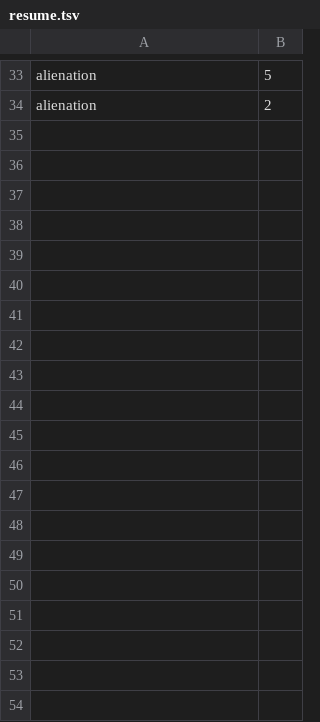
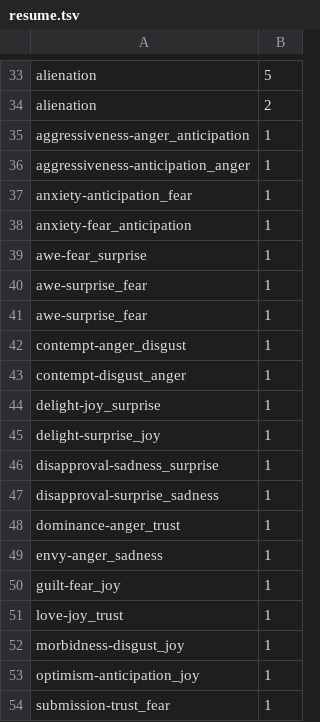
Before and after one commit to iursraa/TESI-DEGARI, a TSV file: Sistema di raccomandazione/Classificatore/resume.tsv, drawn as a sheet; only a part is shown, gaps mark what is left out; the diff covers the shown part only; the diff names each change by its address in the sheet, - before the commit and + after, or states it on an @@ line.

```diff
--- a/Sistema di raccomandazione/Classificatore/resume.tsv
+++ b/Sistema di raccomandazione/Classificatore/resume.tsv
+row 35: aggressiveness-anger_anticipation | 1
+row 36: aggressiveness-anticipation_anger | 1
+row 37: anxiety-anticipation_fear | 1
+row 38: anxiety-fear_anticipation | 1
+row 39: awe-fear_surprise | 1
+row 40: awe-surprise_fear | 1
+row 41: awe-surprise_fear | 1
+row 42: contempt-anger_disgust | 1
+row 43: contempt-disgust_anger | 1
+row 44: delight-joy_surprise | 1
+row 45: delight-surprise_joy | 1
+row 46: disapproval-sadness_surprise | 1
+row 47: disapproval-surprise_sadness | 1
+row 48: dominance-anger_trust | 1
+row 49: envy-anger_sadness | 1
+row 50: guilt-fear_joy | 1
+row 51: love-joy_trust | 1
+row 52: morbidness-disgust_joy | 1
+row 53: optimism-anticipation_joy | 1
+row 54: submission-trust_fear | 1
```
Also changed, not shown: 17 added rows elsewhere in this file, Sistema di raccomandazione/Classificatore/recommendations.tsv, 15 other files.
